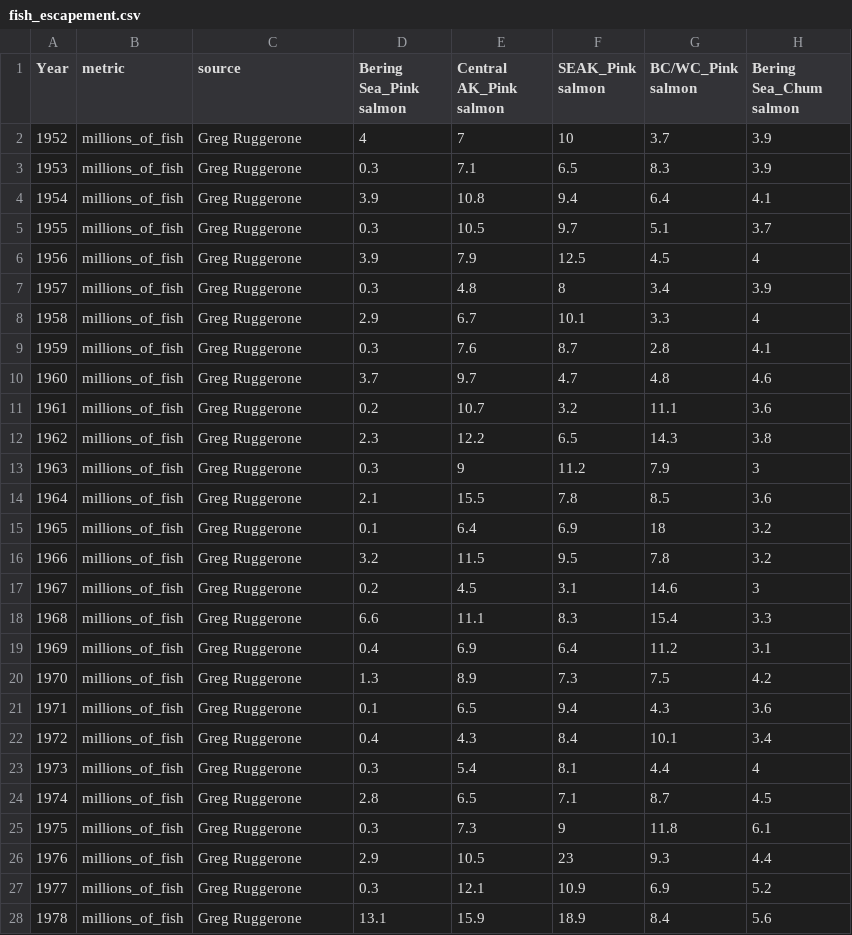
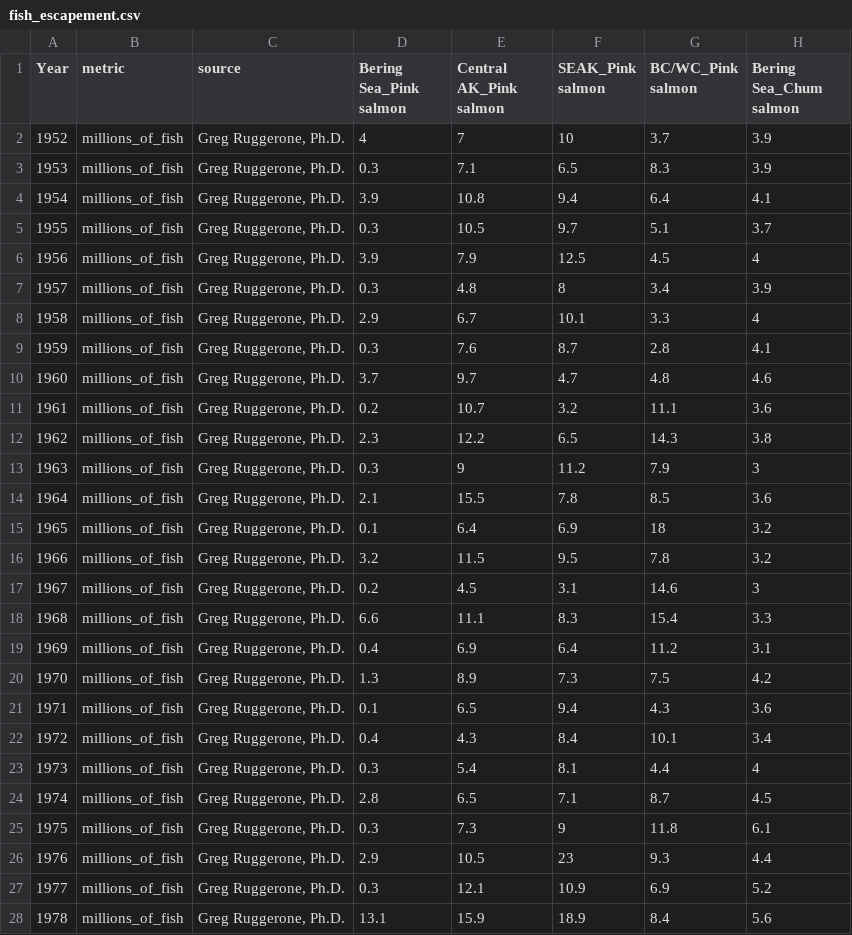
Before and after one commit to jswesner/salmon_nutrients_contaminants, a CSV file: data/raw_data/fish_escapement.csv, drawn as a sheet; only a part is shown; the diff covers the shown part only; the diff names each change by its address in the sheet, - before the commit and + after, or states it on an @@ line.

Commit message:
add raw data. replaces simulated data used for review

```diff
--- a/data/raw_data/fish_escapement.csv
+++ b/data/raw_data/fish_escapement.csv
-C2:C28 (source): Greg Ruggerone
+C2:C28 (source): Greg Ruggerone, Ph.D.
```
Also changed, not shown: 37 edited cells elsewhere in this file, data/raw_data/fish_mass_kgww_of_individual_fish.csv.
